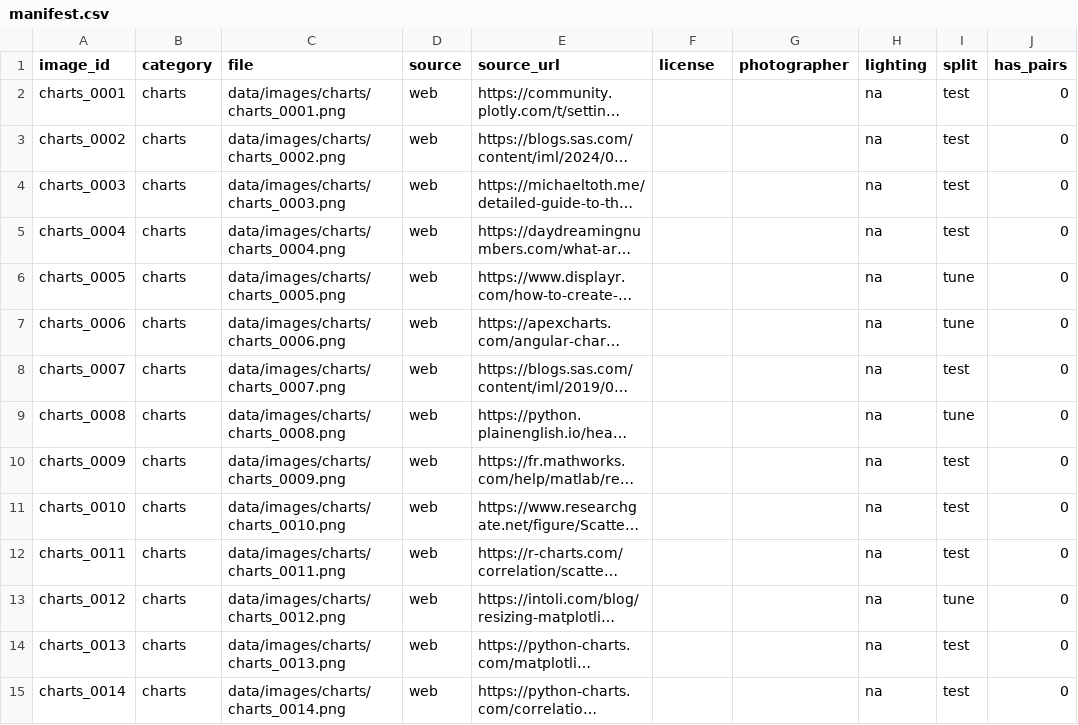
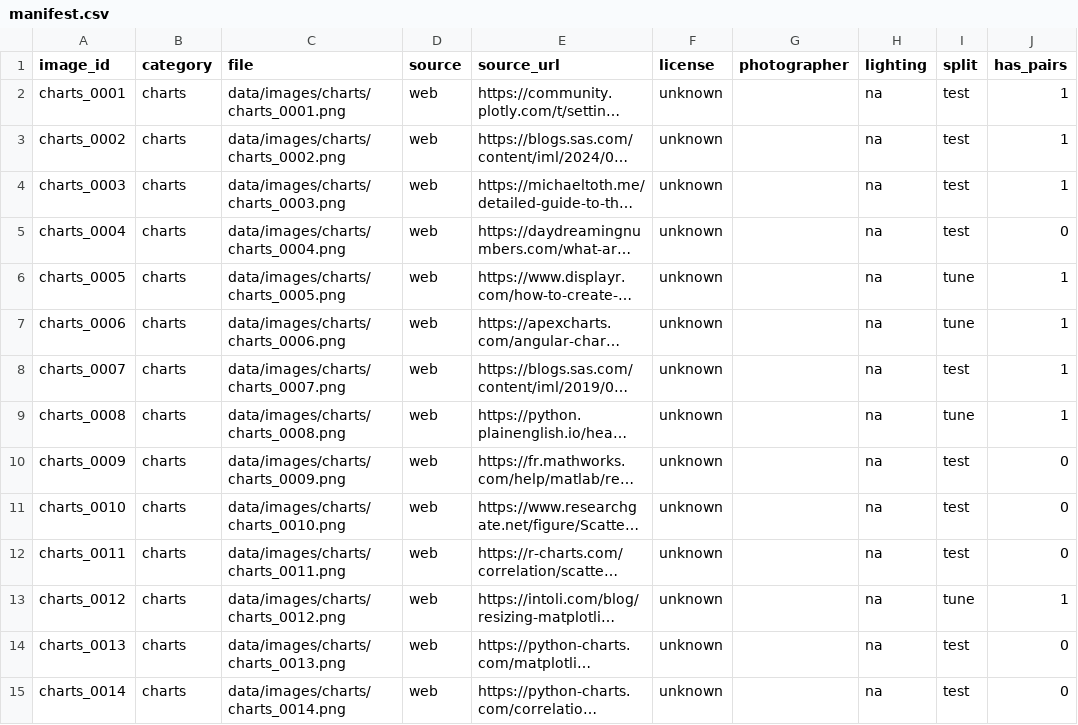
Before and after one commit to Anshika-111/computer-vision-project, a CSV file: data/manifest.csv, drawn as a sheet; only a part is shown; long unchanged cells end in …; the diff covers the shown part only; the diff names each change by its address in the sheet, - before the commit and + after, or states it on an @@ line.

```diff
--- a/data/manifest.csv
+++ b/data/manifest.csv
-F2:F15 (license): (empty)
+F2:F15 (license): unknown
-J2:J4 (has_pairs): 0
+J2:J4 (has_pairs): 1
-J6:J9 (has_pairs): 0
+J6:J9 (has_pairs): 1
-J13 (has_pairs): 0
+J13 (has_pairs): 1
```
Also changed, not shown: 174 edited cells elsewhere in this file, 5 other files.
